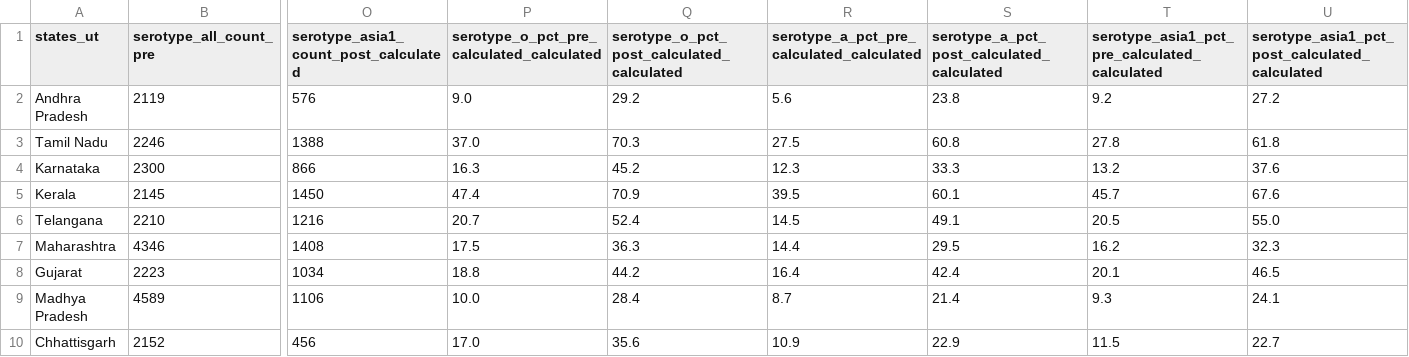
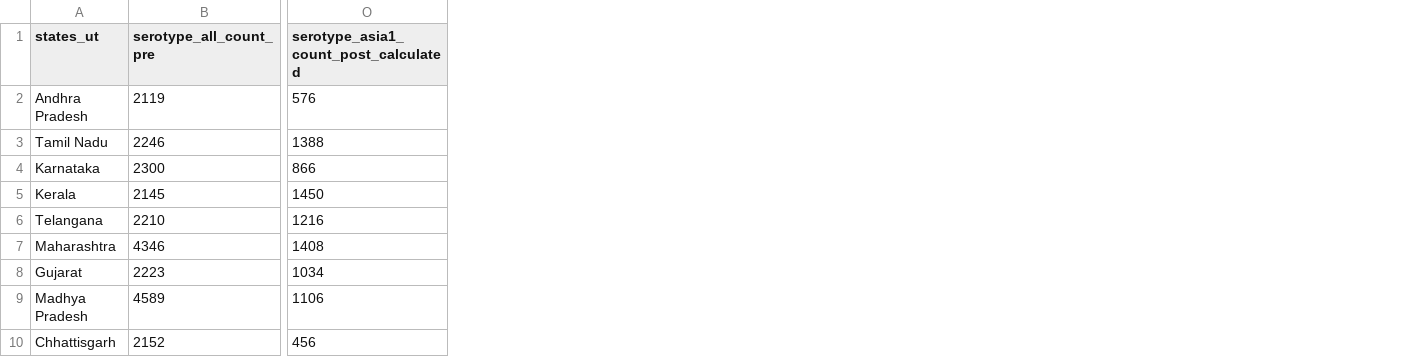
Before and after one commit to arnold-c/FMDData, a CSV file: data/icar-seroprevalence/cleaned/clean_2021_Annual-Report_NADCP-1.csv, drawn as a sheet; only a part is shown, gaps mark what is left out; the diff names each change by its address in the sheet, - before the commit and + after, or states it on an @@ line.

Commit message:
Rerun cleaning and processing steps

```diff
--- a/data/icar-seroprevalence/cleaned/clean_2021_Annual-Report_NADCP-1.csv
+++ b/data/icar-seroprevalence/cleaned/clean_2021_Annual-Report_NADCP-1.csv
-column P, rows 1-10: serotype_o_pct_pre_calculated_calculated | 9.0 | 37.0 | 16.3 | 47.4 | 20.7 | 17.5 | 18.8 | 10.0 | 17.0
-column Q, rows 1-10: serotype_o_pct_post_calculated_calculated | 29.2 | 70.3 | 45.2 | 70.9 | 52.4 | 36.3 | 44.2 | 28.4 | 35.6
-column R, rows 1-10: serotype_a_pct_pre_calculated_calculated | 5.6 | 27.5 | 12.3 | 39.5 | 14.5 | 14.4 | 16.4 | 8.7 | 10.9
-column S, rows 1-10: serotype_a_pct_post_calculated_calculated | 23.8 | 60.8 | 33.3 | 60.1 | 49.1 | 29.5 | 42.4 | 21.4 | 22.9
-column T, rows 1-10: serotype_asia1_pct_pre_calculated_calculated | 9.2 | 27.8 | 13.2 | 45.7 | 20.5 | 16.2 | 20.1 | 9.3 | 11.5
-column U, rows 1-10: serotype_asia1_pct_post_calculated_calculated | 27.2 | 61.8 | 37.6 | 67.6 | 55.0 | 32.3 | 46.5 | 24.1 | 22.7
```
Also changed, not shown: data/icar-seroprevalence/cleaned/clean_2022_Annual-Report_NADCP-3.csv, data/icar-seroprevalence/cleaned/clean_2022_Annual-Report_Organized-farms.csv, 9 other files.
